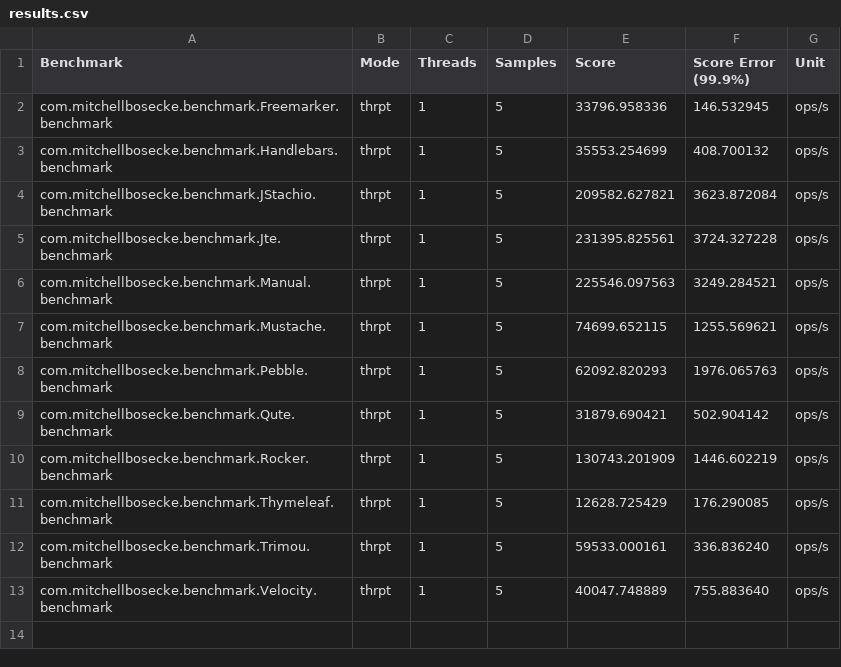
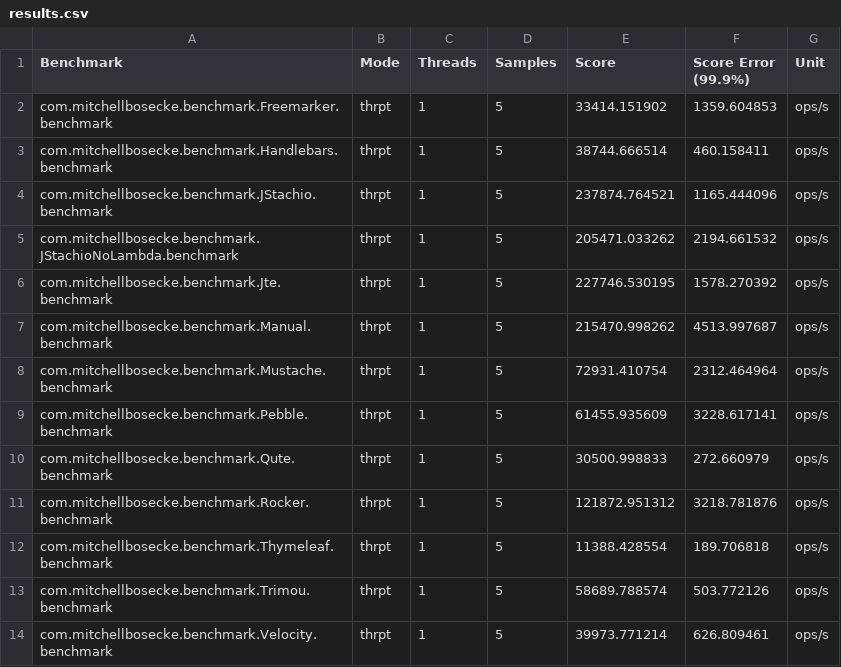
Before and after one commit to byronka/template-benchmark, a CSV file: results.csv, drawn as a sheet.

Commit message:
Update JStachio to use lambdas

```diff
--- a/results.csv
+++ b/results.csv
@@ -1,13 +1,14 @@
 "Benchmark","Mode","Threads","Samples","Score","Score Error (99.9%)","Unit"
-"com.mitchellbosecke.benchmark.Freemarker.benchmark","thrpt",1,5,33796.958336,146.532945,"ops/s"
-"com.mitchellbosecke.benchmark.Handlebars.benchmark","thrpt",1,5,35553.254699,408.700132,"ops/s"
-"com.mitchellbosecke.benchmark.JStachio.benchmark","thrpt",1,5,209582.627821,3623.872084,"ops/s"
-"com.mitchellbosecke.benchmark.Jte.benchmark","thrpt",1,5,231395.825561,3724.327228,"ops/s"
-"com.mitchellbosecke.benchmark.Manual.benchmark","thrpt",1,5,225546.097563,3249.284521,"ops/s"
-"com.mitchellbosecke.benchmark.Mustache.benchmark","thrpt",1,5,74699.652115,1255.569621,"ops/s"
-"com.mitchellbosecke.benchmark.Pebble.benchmark","thrpt",1,5,62092.820293,1976.065763,"ops/s"
-"com.mitchellbosecke.benchmark.Qute.benchmark","thrpt",1,5,31879.690421,502.904142,"ops/s"
-"com.mitchellbosecke.benchmark.Rocker.benchmark","thrpt",1,5,130743.201909,1446.602219,"ops/s"
-"com.mitchellbosecke.benchmark.Thymeleaf.benchmark","thrpt",1,5,12628.725429,176.290085,"ops/s"
-"com.mitchellbosecke.benchmark.Trimou.benchmark","thrpt",1,5,59533.000161,336.836240,"ops/s"
-"com.mitchellbosecke.benchmark.Velocity.benchmark","thrpt",1,5,40047.748889,755.883640,"ops/s"
+"com.mitchellbosecke.benchmark.Freemarker.benchmark","thrpt",1,5,33414.151902,1359.604853,"ops/s"
+"com.mitchellbosecke.benchmark.Handlebars.benchmark","thrpt",1,5,38744.666514,460.158411,"ops/s"
+"com.mitchellbosecke.benchmark.JStachio.benchmark","thrpt",1,5,237874.764521,1165.444096,"ops/s"
+"com.mitchellbosecke.benchmark.JStachioNoLambda.benchmark","thrpt",1,5,205471.033262,2194.661532,"ops/s"
+"com.mitchellbosecke.benchmark.Jte.benchmark","thrpt",1,5,227746.530195,1578.270392,"ops/s"
+"com.mitchellbosecke.benchmark.Manual.benchmark","thrpt",1,5,215470.998262,4513.997687,"ops/s"
+"com.mitchellbosecke.benchmark.Mustache.benchmark","thrpt",1,5,72931.410754,2312.464964,"ops/s"
+"com.mitchellbosecke.benchmark.Pebble.benchmark","thrpt",1,5,61455.935609,3228.617141,"ops/s"
+"com.mitchellbosecke.benchmark.Qute.benchmark","thrpt",1,5,30500.998833,272.660979,"ops/s"
+"com.mitchellbosecke.benchmark.Rocker.benchmark","thrpt",1,5,121872.951312,3218.781876,"ops/s"
+"com.mitchellbosecke.benchmark.Thymeleaf.benchmark","thrpt",1,5,11388.428554,189.706818,"ops/s"
+"com.mitchellbosecke.benchmark.Trimou.benchmark","thrpt",1,5,58689.788574,503.772126,"ops/s"
+"com.mitchellbosecke.benchmark.Velocity.benchmark","thrpt",1,5,39973.771214,626.809461,"ops/s"
```
Also changed, not shown: 7 other files.
